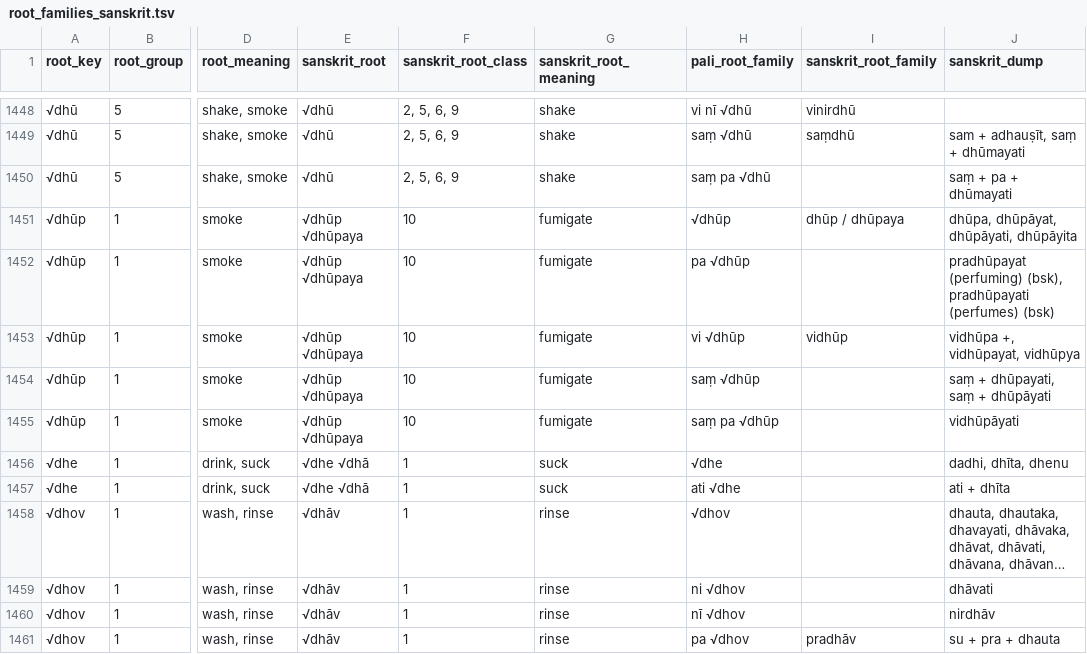
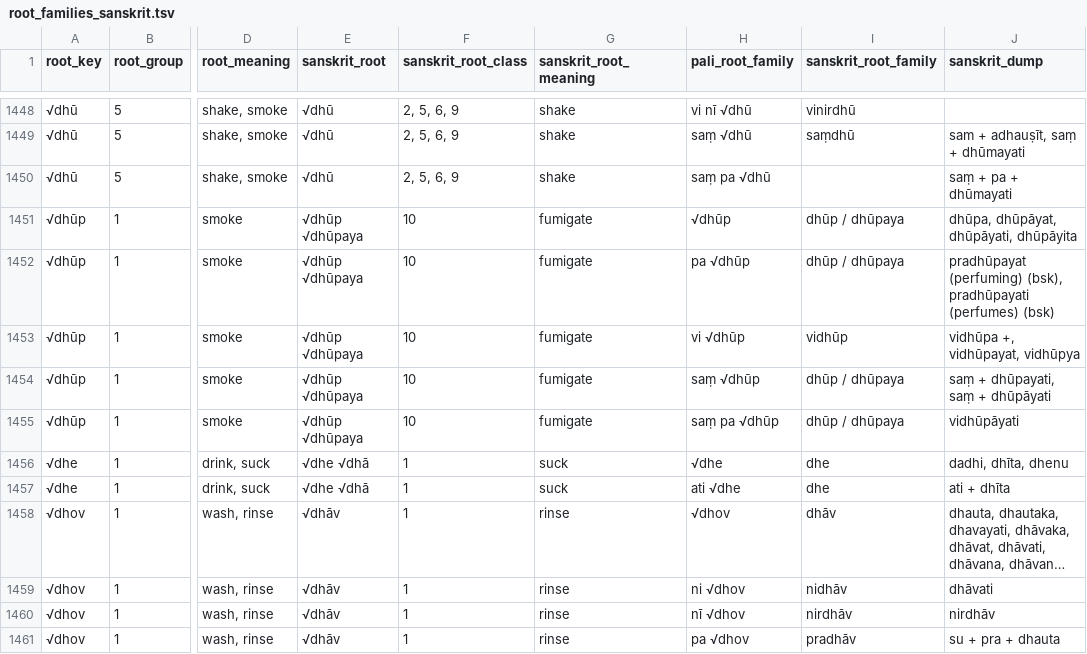
Before and after one commit to digitalpalidictionary/dpd-db, a TSV file: db/sanskrit/root_families_sanskrit.tsv, drawn as a sheet; only a part is shown, gaps mark what is left out; long unchanged cells end in …; the diff covers the shown part only; the diff names each change by its address in the sheet, - before the commit and + after, or states it on an @@ line.

```diff
--- a/db/sanskrit/root_families_sanskrit.tsv
+++ b/db/sanskrit/root_families_sanskrit.tsv
-I1452 (sanskrit_root_family): (empty)
+I1452 (sanskrit_root_family): dhūp / dhūpaya
-I1454:I1455 (sanskrit_root_family): (empty)
+I1454:I1455 (sanskrit_root_family): dhūp / dhūpaya
-I1456:I1457 (sanskrit_root_family): (empty)
+I1456:I1457 (sanskrit_root_family): dhe
-I1458 (sanskrit_root_family): (empty)
+I1458 (sanskrit_root_family): dhāv
-I1459 (sanskrit_root_family): (empty)
+I1459 (sanskrit_root_family): nidhāv
-I1460 (sanskrit_root_family): (empty)
+I1460 (sanskrit_root_family): nirdhāv
```
Also changed, not shown: 1 added row and 22 edited cells elsewhere in this file, db/deconstructor/sandhi_related/manual_corrections.tsv, db/deconstructor/sandhi_related/sandhi_ok.csv, 9 other files.
